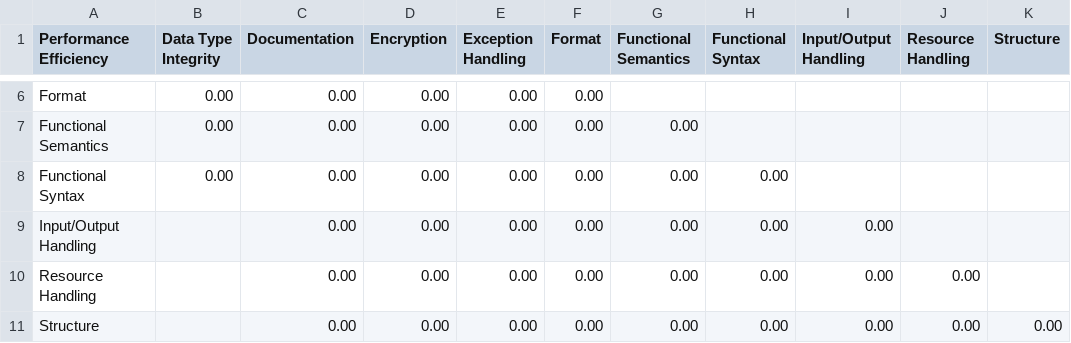
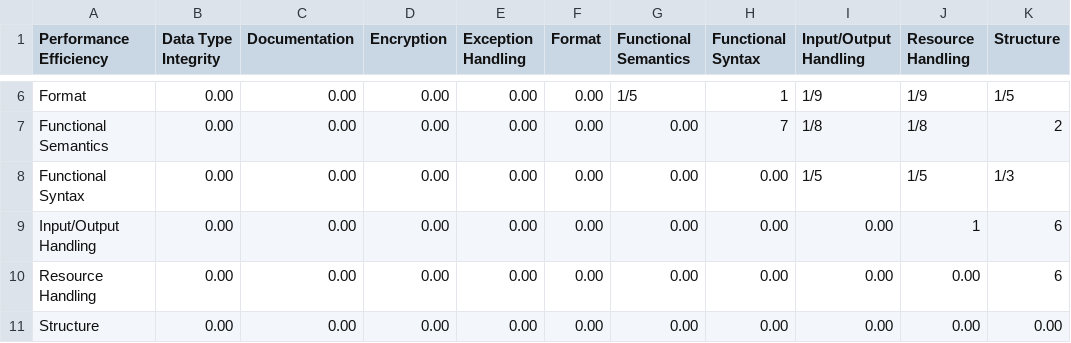
Before and after one commit to msusel-pique/msusel-pique-csharp, a CSV file: doc/derivation_sample_resources/comparison_matrices/performance_efficiency.csv, drawn as a sheet; only a part is shown, gaps mark what is left out; the diff covers the shown part only; the diff names each change by its address in the sheet, - before the commit and + after, or states it on an @@ line.

```diff
--- a/doc/derivation_sample_resources/comparison_matrices/performance_efficiency.csv
+++ b/doc/derivation_sample_resources/comparison_matrices/performance_efficiency.csv
-G6 (Functional Semantics): (empty)
+G6 (Functional Semantics): 1/5
-H6 (Functional Syntax): (empty)
+H6 (Functional Syntax): 1
-I6 (Input/Output Handling): (empty)
+I6 (Input/Output Handling): 1/9
-J6 (Resource Handling): (empty)
+J6 (Resource Handling): 1/9
-K6 (Structure): (empty)
+K6 (Structure): 1/5
-H7 (Functional Syntax): (empty)
+H7 (Functional Syntax): 7
-I7 (Input/Output Handling): (empty)
+I7 (Input/Output Handling): 1/8
-J7 (Resource Handling): (empty)
+J7 (Resource Handling): 1/8
-K7 (Structure): (empty)
+K7 (Structure): 2
-I8 (Input/Output Handling): (empty)
+I8 (Input/Output Handling): 1/5
-J8 (Resource Handling): (empty)
+J8 (Resource Handling): 1/5
-K8 (Structure): (empty)
+K8 (Structure): 1/3
-B9:B11 (Data Type Integrity): (empty)
+B9:B11 (Data Type Integrity): 0.00
-J9 (Resource Handling): (empty)
+J9 (Resource Handling): 1
-K9:K10 (Structure): (empty)
+K9:K10 (Structure): 6
```
Also changed, not shown: 30 edited cells elsewhere in this file, doc/derivation_sample_resources/comparison_matrices/maintainability.csv.
